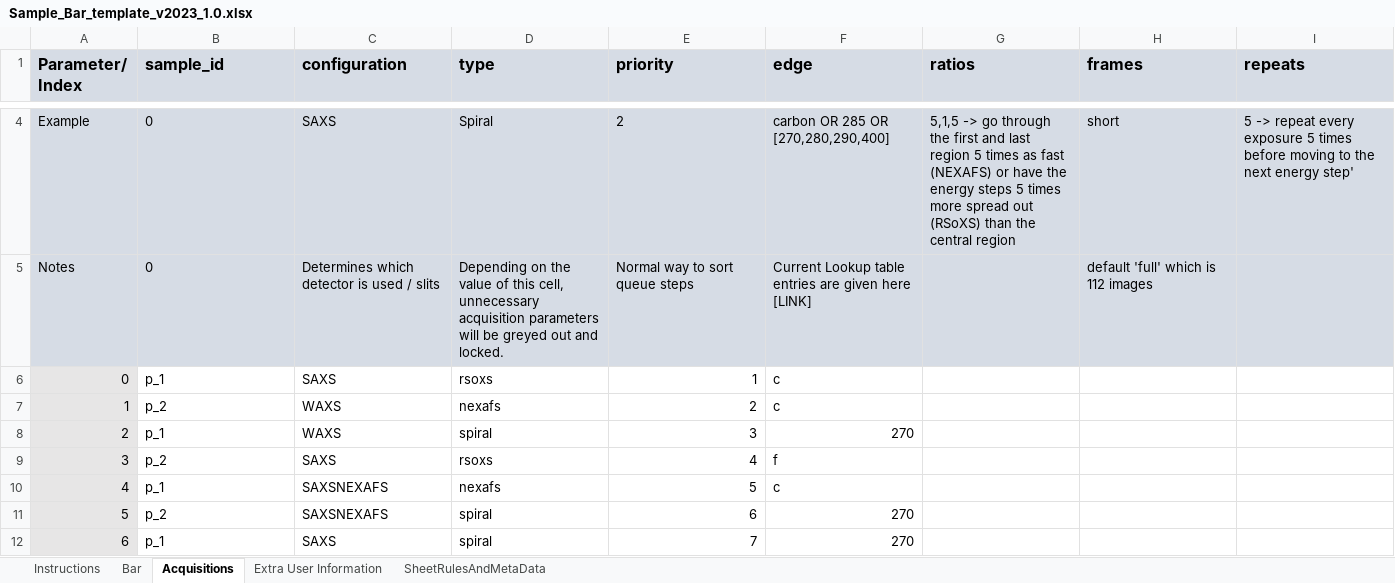
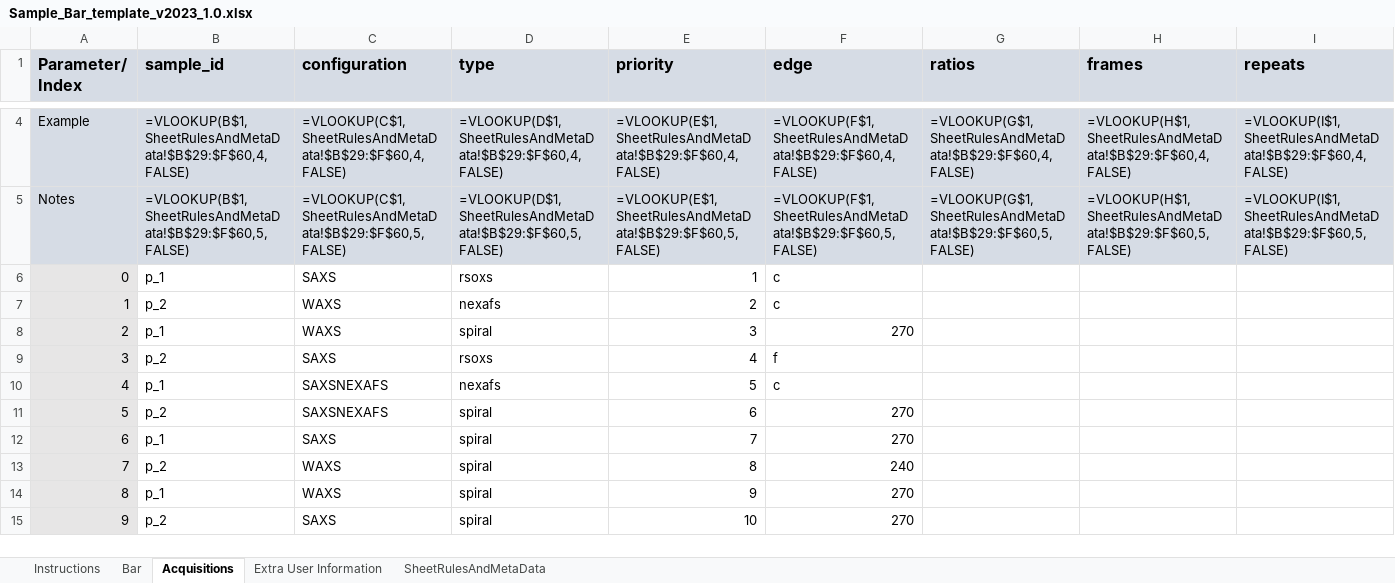
Before and after one commit to NSLS-II-SST/rsoxs_workflow, an Excel workbook: example/Sample_Bar_template_v2023_1.0.xlsx, sheet Acquisitions, drawn as a sheet; only a part is shown, gaps mark what is left out; the shorter side is filled out with more unchanged rows; values as stored, in another font and other column widths than the file's, no borders; formulas without a stored value are shown as written; conditional formats not drawn; the diff covers the shown part only; the diff names each change by its address in the sheet, - before the commit and + after, or states it on an @@ line.

Commit message:
Revert "Update Sample_Bar_template_v2023_1.0.xlsx"
This reverts commit dc0ab01bae83c603c612d3035fc490cbf21aa65f.

```diff
--- a/example/Sample_Bar_template_v2023_1.0.xlsx (sheet Acquisitions)
+++ b/example/Sample_Bar_template_v2023_1.0.xlsx (sheet Acquisitions)
-B4 (sample_id): 0
+B4 (sample_id): =VLOOKUP(B$1,SheetRulesAndMetaData!$B$29:$F$60,4,FALSE)
-C4 (configuration): SAXS
+C4 (configuration): =VLOOKUP(C$1,SheetRulesAndMetaData!$B$29:$F$60,4,FALSE)
-D4 (type): Spiral
+D4 (type): =VLOOKUP(D$1,SheetRulesAndMetaData!$B$29:$F$60,4,FALSE)
-E4 (priority): 2
+E4 (priority): =VLOOKUP(E$1,SheetRulesAndMetaData!$B$29:$F$60,4,FALSE)
-F4 (edge): carbon OR 285 OR [270,280,290,400]
+F4 (edge): =VLOOKUP(F$1,SheetRulesAndMetaData!$B$29:$F$60,4,FALSE)
-G4 (ratios): 5,1,5 -> go through the first and last region 5 times as fast (NEXAFS) or have the energy steps 5 times more spread out (RSoXS) than the central region
+G4 (ratios): =VLOOKUP(G$1,SheetRulesAndMetaData!$B$29:$F$60,4,FALSE)
-H4 (frames): short
+H4 (frames): =VLOOKUP(H$1,SheetRulesAndMetaData!$B$29:$F$60,4,FALSE)
-I4 (repeats): 5 -> repeat every exposure 5 times before moving to the next energy step'
+I4 (repeats): =VLOOKUP(I$1,SheetRulesAndMetaData!$B$29:$F$60,4,FALSE)
-B5 (sample_id): 0
+B5 (sample_id): =VLOOKUP(B$1,SheetRulesAndMetaData!$B$29:$F$60,5,FALSE)
-C5 (configuration): Determines which detector is used / slits
+C5 (configuration): =VLOOKUP(C$1,SheetRulesAndMetaData!$B$29:$F$60,5,FALSE)
-D5 (type): Depending on the value of this cell, unnecessary acquisition parameters will be greyed out and locked.
+D5 (type): =VLOOKUP(D$1,SheetRulesAndMetaData!$B$29:$F$60,5,FALSE)
-E5 (priority): Normal way to sort queue steps
+E5 (priority): =VLOOKUP(E$1,SheetRulesAndMetaData!$B$29:$F$60,5,FALSE)
-F5 (edge): Current Lookup table entries are given here [LINK]
+F5 (edge): =VLOOKUP(F$1,SheetRulesAndMetaData!$B$29:$F$60,5,FALSE)
-G5 (ratios): (empty)
+G5 (ratios): =VLOOKUP(G$1,SheetRulesAndMetaData!$B$29:$F$60,5,FALSE)
-H5 (frames): default 'full' which is 112 images
+H5 (frames): =VLOOKUP(H$1,SheetRulesAndMetaData!$B$29:$F$60,5,FALSE)
-I5 (repeats): (empty)
+I5 (repeats): =VLOOKUP(I$1,SheetRulesAndMetaData!$B$29:$F$60,5,FALSE)
```
Also changed, not shown: 68 edited cells elsewhere in this sheet, sheet Bar, sheet SheetRulesAndMetaData.
